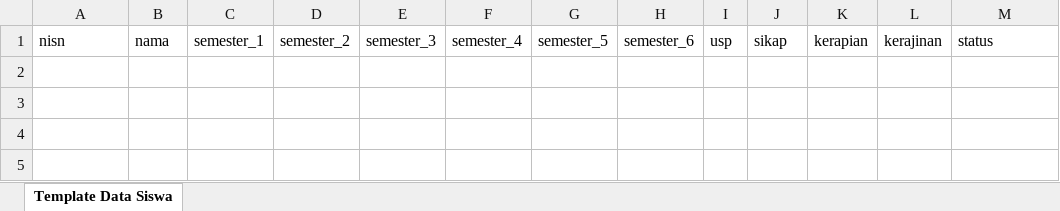
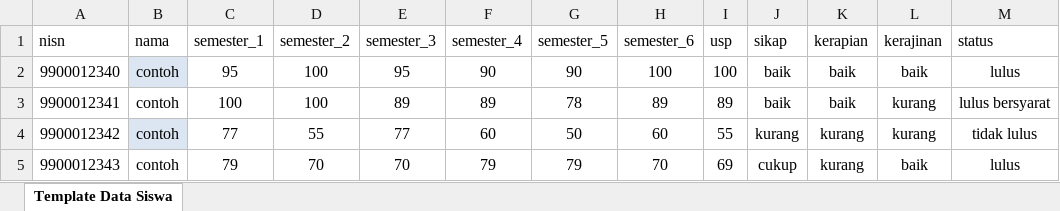
Before and after one commit to cipalipampam/Tugas-akhir, an Excel workbook: public/templates/template_data_latih.xlsx, sheet Template Data Siswa, drawn as a sheet; values as stored, in another font and other column widths than the file's, no borders; table styles not drawn; the diff names each change by its address in the sheet, - before the commit and + after, or states it on an @@ line.

```diff
--- a/public/templates/template_data_latih.xlsx (sheet Template Data Siswa)
+++ b/public/templates/template_data_latih.xlsx (sheet Template Data Siswa)
+row 2: 9900012340 | contoh | 95 | 100 | 95 | 90 | 90 | 100 | 100 | baik | baik | baik | lulus
+row 3: 9900012341 | contoh | 100 | 100 | 89 | 89 | 78 | 89 | 89 | baik | baik | kurang | lulus bersyarat
+row 4: 9900012342 | contoh | 77 | 55 | 77 | 60 | 50 | 60 | 55 | kurang | kurang | kurang | tidak lulus
+row 5: 9900012343 | contoh | 79 | 70 | 70 | 79 | 79 | 70 | 69 | cukup | kurang | baik | lulus
```
Also changed, not shown: public/templates/template_data_siswa.xlsx, 4 other files.
